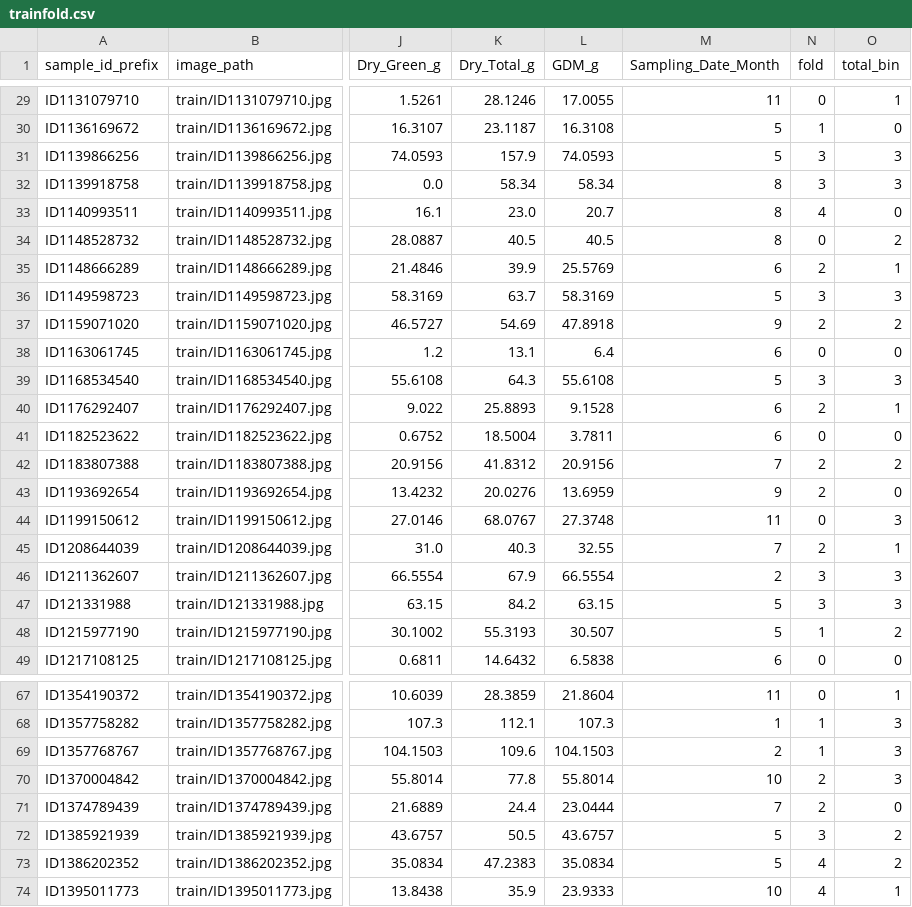
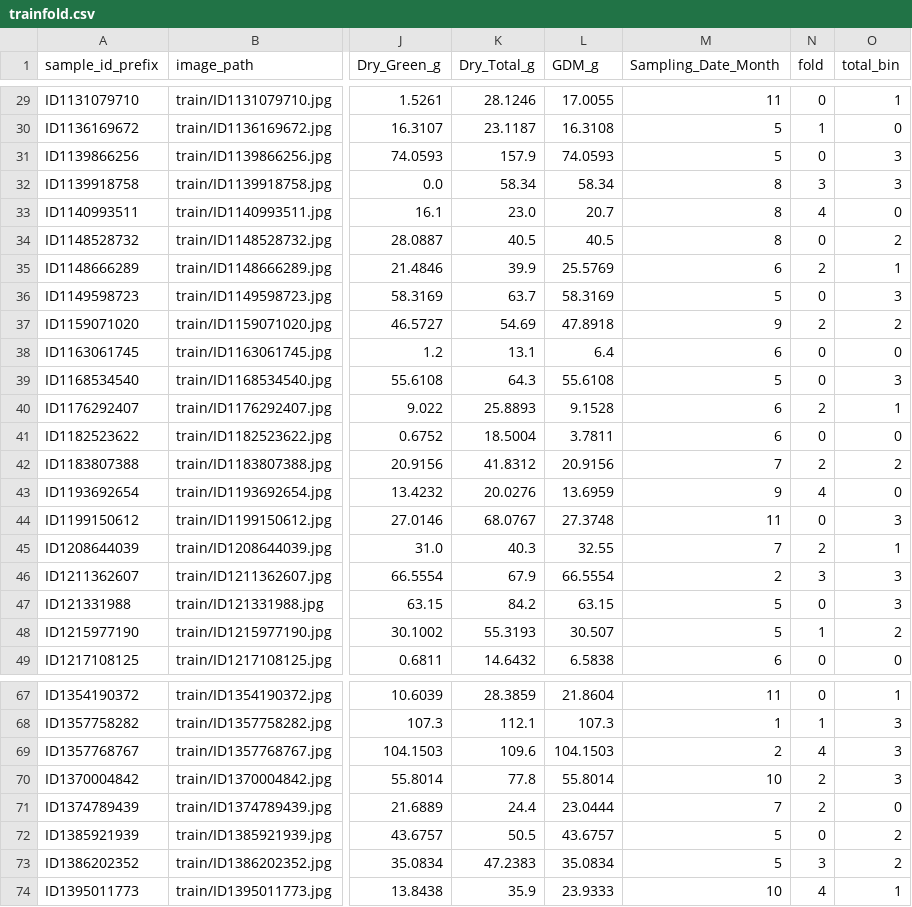
Before and after one commit to kienvd1/biomass-kaggle, a CSV file: data/trainfold.csv, drawn as a sheet; only a part is shown, gaps mark what is left out; the diff covers the shown part only; the diff names each change by its address in the sheet, - before the commit and + after, or states it on an @@ line.

```diff
--- a/data/trainfold.csv
+++ b/data/trainfold.csv
-N31 (fold): 3
+N31 (fold): 0
-N36 (fold): 3
+N36 (fold): 0
-N39 (fold): 3
+N39 (fold): 0
-N43 (fold): 2
+N43 (fold): 4
-N47 (fold): 3
+N47 (fold): 0
-N69 (fold): 1
+N69 (fold): 4
-N72 (fold): 3
+N72 (fold): 0
-N73 (fold): 4
+N73 (fold): 3
```
Also changed, not shown: 38 edited cells elsewhere in this file, 10 other files.
